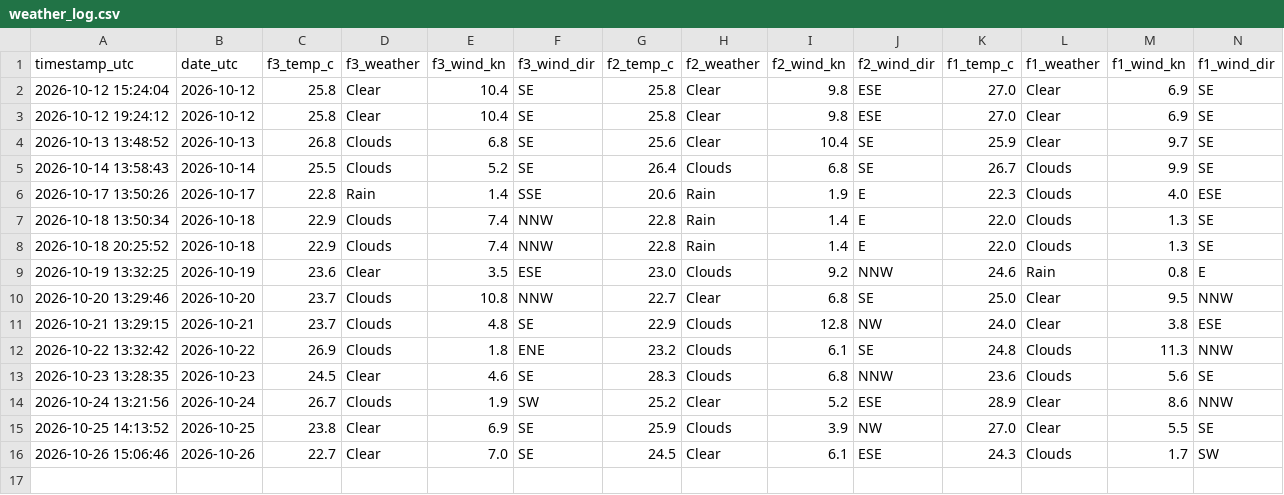
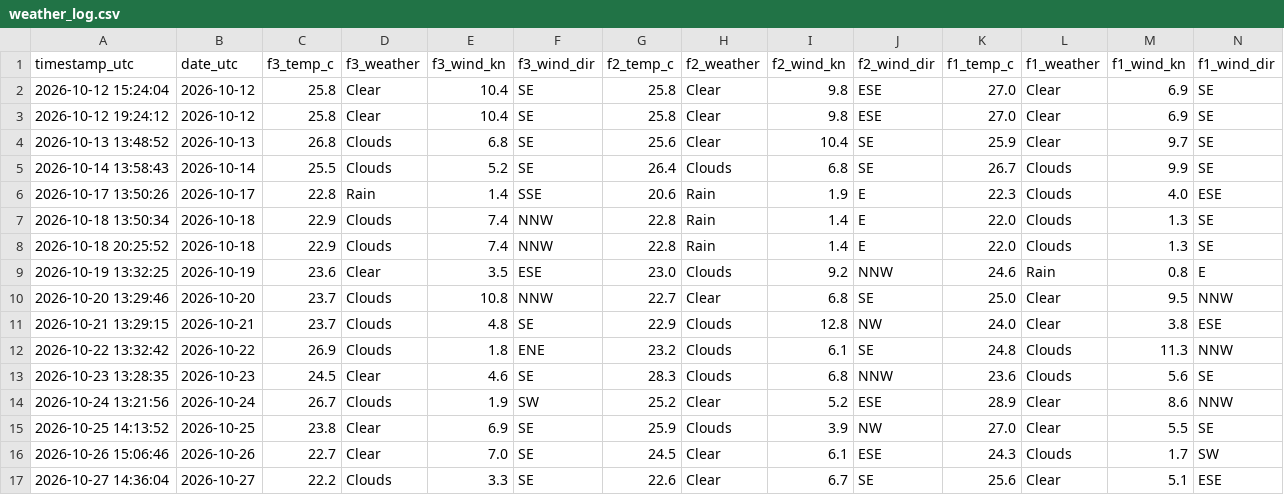
Before and after one commit to jezisko11/actual-web-data, a CSV file: data/weather_log.csv, drawn as a sheet; only a part is shown; rows hold the shown columns only; the diff names each change by its address in the sheet, - before the commit and + after, or states it on an @@ line.

```diff
--- a/data/weather_log.csv
+++ b/data/weather_log.csv
+row 17: 2026-10-27 14:36:04 | 2026-10-27 | 22.2 | Clouds | 3.3 | SE | 22.6 | Clear | 6.7 | SE | 25.6 | Clear | 5.1 | ESE
```
